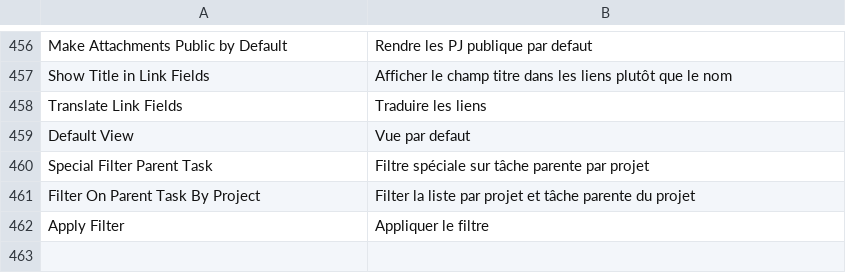
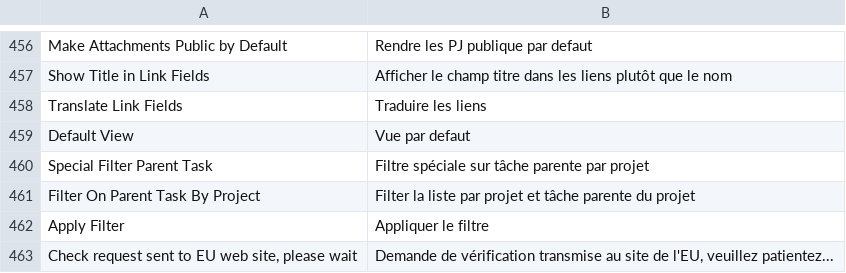
Before and after one commit to scopen-coop/erpnext_france, a CSV file: erpnext_france/translations/fr.csv, drawn as a sheet; only a part is shown, gaps mark what is left out.

Commit message:
add freeze disalog on VAT EU check

```diff
--- a/erpnext_france/translations/fr.csv
+++ b/erpnext_france/translations/fr.csv
@@ -463 +463,2 @@ Filter On Parent Task By Project,Filter la liste par projet et tâche parente du
 Apply Filter,Appliquer le filtre
+"Check request sent to EU web site, please wait","Demande de vérification transmise au site de l'EU, veuillez patientez..."
```
Also changed, not shown: 1 other file.
